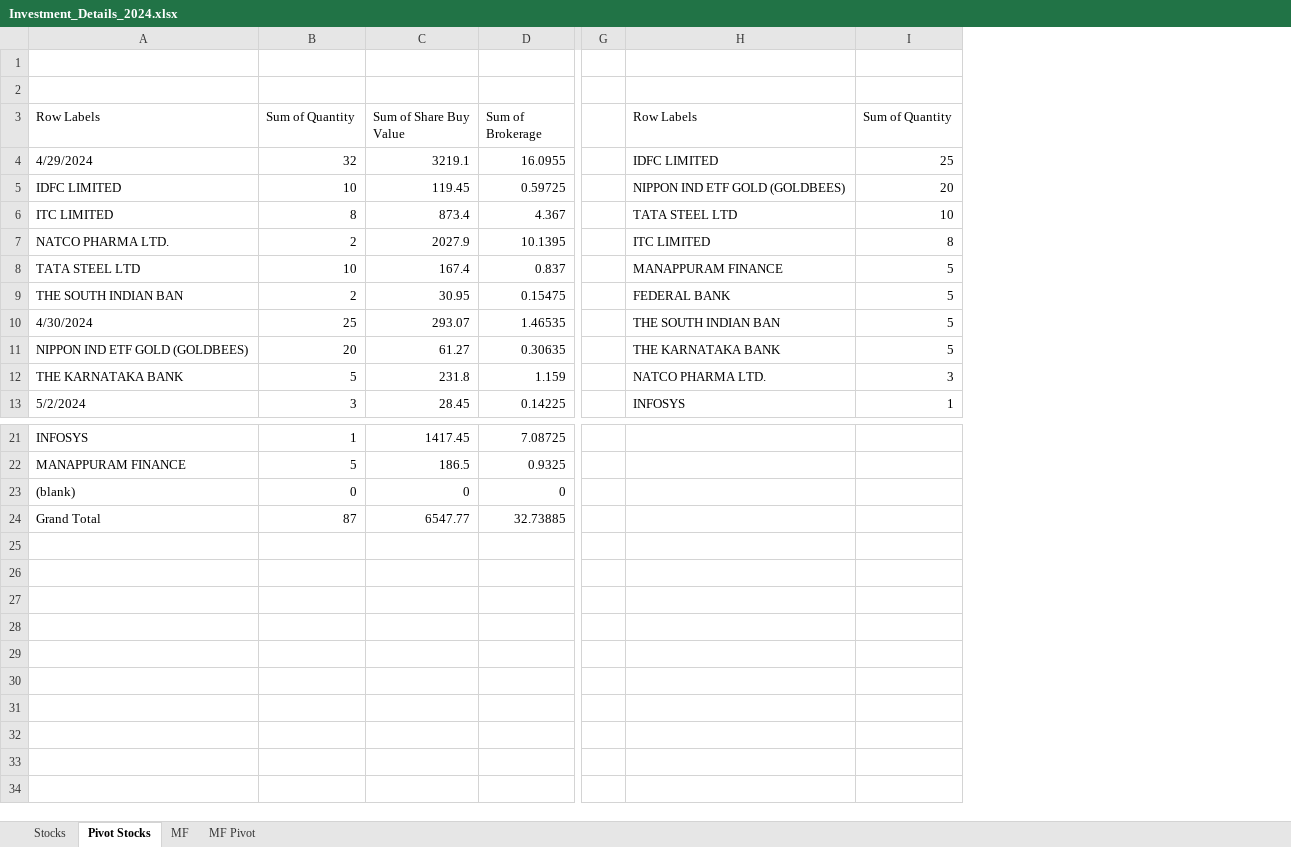
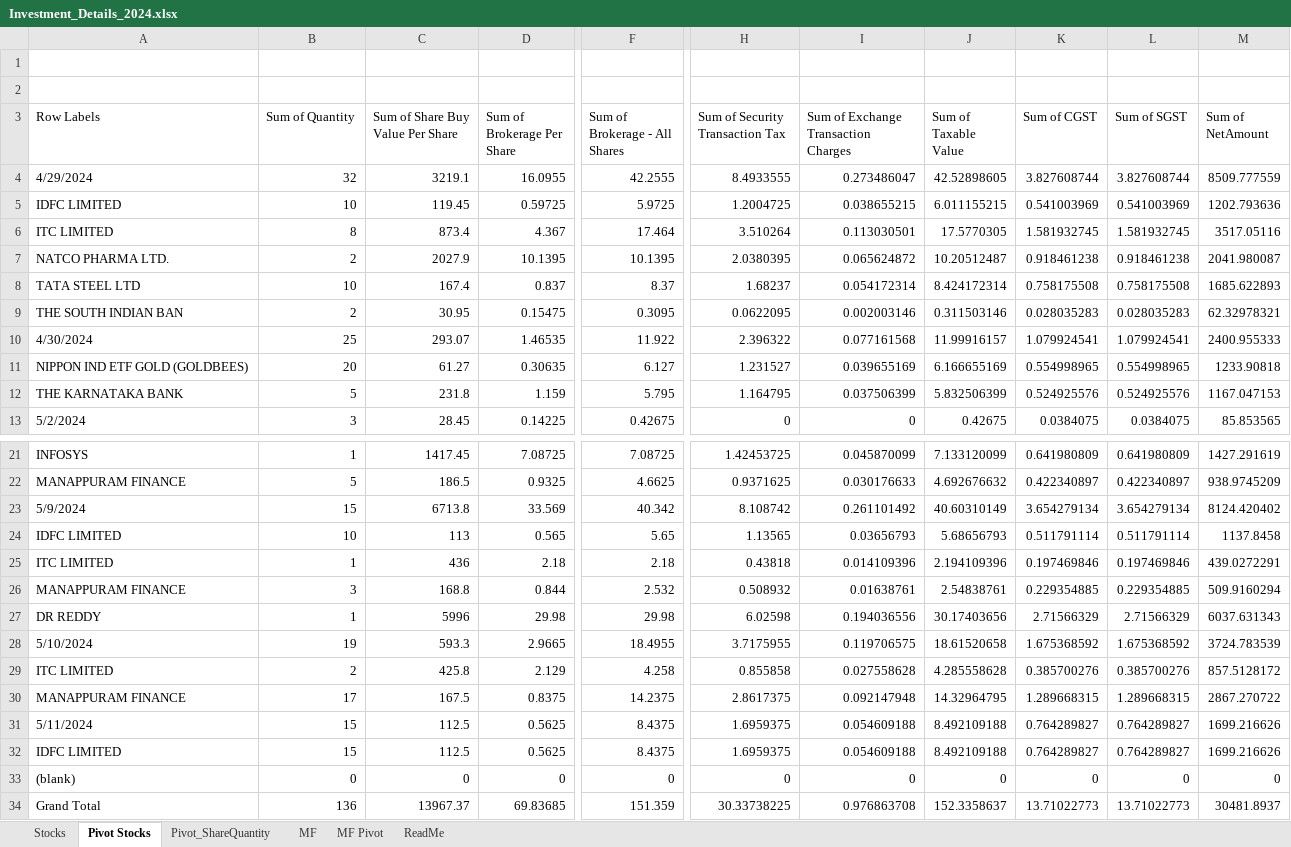
Before and after one commit to imdharanisankar/Investments, an Excel workbook: Investment_Details_2024.xlsx, sheet Pivot Stocks, drawn as a sheet; only a part is shown, gaps mark what is left out; values as stored, in another font and other column widths than the file's, no borders; removed rows and columns are numbered as before the commit, all else as after; rows hold the shown columns only; the diff names each change by its address in the sheet, - before the commit and + after, or states it on an @@ line.

```diff
--- a/Investment_Details_2024.xlsx (sheet Pivot Stocks)
+++ b/Investment_Details_2024.xlsx (sheet Pivot Stocks)
+sheet tab: Pivot_ShareQuantity
+sheet tab: ReadMe
+column F (Sum of Brokerage - All Shares), rows 4-13: 42.2555 | 5.9725 | 17.464 | 10.1395 | 8.37 | 0.3095 | 11.922 | 6.127 | 5.795 | 0.42675; rows 21-22: 7.08725 | 4.6625; row 33: 0
-column G, empty
-column H (Row Labels), rows 4-13: IDFC LIMITED | NIPPON IND ETF GOLD (GOLDBEES) | TATA STEEL LTD | ITC LIMITED | MANAPPURAM FINANCE | FEDERAL BANK | THE SOUTH INDIAN BAN | THE KARNATAKA BANK | NATCO PHARMA LTD. | INFOSYS
-column I (Sum of Quantity), rows 4-13: 25 | 20 | 10 | 8 | 5 | 5 | 5 | 5 | 3 | 1
+column H (Sum of Security Transaction Tax), rows 4-13: 8.4933555 | 1.2004725 | 3.510264 | 2.0380395 | 1.68237 | 0.0622095 | 2.396322 | 1.231527 | 1.164795 | 0; rows 21-22: 1.42453725 | 0.9371625; row 33: 0
+column I, rows 3-13: Sum of Exchange Transaction Charges | 0.273486047 | 0.038655215 | 0.113030501 | 0.065624872 | 0.054172314 | 0.002003146 | 0.077161568 | 0.039655169 | 0.037506399 | 0; rows 21-22: 0.045870099 | 0.030176633; row 33: 0
+column J (Sum of Taxable Value), rows 4-13: 42.52898605 | 6.011155215 | 17.5770305 | 10.20512487 | 8.424172314 | 0.311503146 | 11.99916157 | 6.166655169 | 5.832506399 | 0.42675; rows 21-22: 7.133120099 | 4.692676632; row 33: 0
+column K (Sum of CGST), rows 4-13: 3.827608744 | 0.541003969 | 1.581932745 | 0.918461238 | 0.758175508 | 0.028035283 | 1.079924541 | 0.554998965 | 0.524925576 | 0.0384075; rows 21-22: 0.641980809 | 0.422340897; row 33: 0
+column L (Sum of SGST), rows 4-13: 3.827608744 | 0.541003969 | 1.581932745 | 0.918461238 | 0.758175508 | 0.028035283 | 1.079924541 | 0.554998965 | 0.524925576 | 0.0384075; rows 21-22: 0.641980809 | 0.422340897; row 33: 0
+column M (Sum of NetAmount), rows 4-13: 8509.777559 | 1202.793636 | 3517.05116 | 2041.980087 | 1685.622893 | 62.32978321 | 2400.955333 | 1233.90818 | 1167.047153 | 85.853565; rows 21-22: 1427.291619 | 938.9745209; row 33: 0
-C3: Sum of Share Buy Value
+C3: Sum of Share Buy Value Per Share
-D3: Sum of Brokerage
+D3: Sum of Brokerage Per Share
+row 23: 5/9/2024 | 15 | 6713.8 | 33.569 | 40.342 | 8.108742 | 0.261101492 | 40.60310149 | 3.654279134 | 3.654279134 | 8124.420402
+row 24: IDFC LIMITED | 10 | 113 | 0.565 | 5.65 | 1.13565 | 0.03656793 | 5.68656793 | 0.511791114 | 0.511791114 | 1137.8458
+row 25: ITC LIMITED | 1 | 436 | 2.18 | 2.18 | 0.43818 | 0.014109396 | 2.194109396 | 0.197469846 | 0.197469846 | 439.0272291
+row 26: MANAPPURAM FINANCE | 3 | 168.8 | 0.844 | 2.532 | 0.508932 | 0.01638761 | 2.54838761 | 0.229354885 | 0.229354885 | 509.9160294
+row 27: DR REDDY | 1 | 5996 | 29.98 | 29.98 | 6.02598 | 0.194036556 | 30.17403656 | 2.71566329 | 2.71566329 | 6037.631343
+row 28: 5/10/2024 | 19 | 593.3 | 2.9665 | 18.4955 | 3.7175955 | 0.119706575 | 18.61520658 | 1.675368592 | 1.675368592 | 3724.783539
+row 29: ITC LIMITED | 2 | 425.8 | 2.129 | 4.258 | 0.855858 | 0.027558628 | 4.285558628 | 0.385700276 | 0.385700276 | 857.5128172
+row 30: MANAPPURAM FINANCE | 17 | 167.5 | 0.8375 | 14.2375 | 2.8617375 | 0.092147948 | 14.32964795 | 1.289668315 | 1.289668315 | 2867.270722
+row 31: 5/11/2024 | 15 | 112.5 | 0.5625 | 8.4375 | 1.6959375 | 0.054609188 | 8.492109188 | 0.764289827 | 0.764289827 | 1699.216626
+row 32: IDFC LIMITED | 15 | 112.5 | 0.5625 | 8.4375 | 1.6959375 | 0.054609188 | 8.492109188 | 0.764289827 | 0.764289827 | 1699.216626
-row 24: Grand Total | 87 | 6547.77 | 32.73885
+row 34: Grand Total | 136 | 13967.37 | 69.83685 | 151.359 | 30.33738225 | 0.976863708 | 152.3358637 | 13.71022773 | 13.71022773 | 30481.8937
```
Also changed, not shown: sheet Stocks, sheet MF Pivot, sheet MF, formulas that keep their value, charts or pictures.
